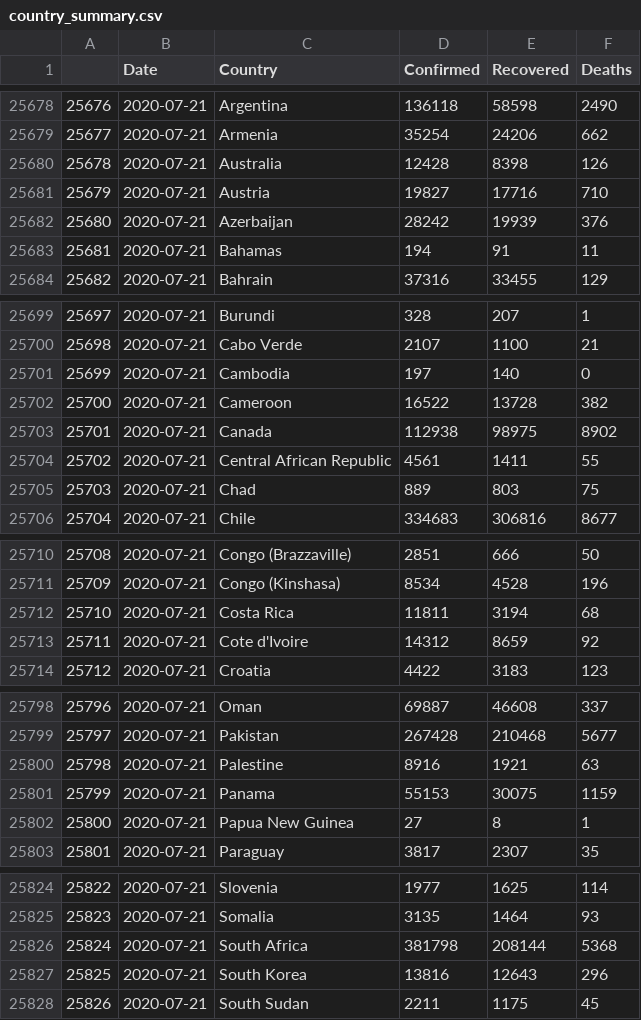
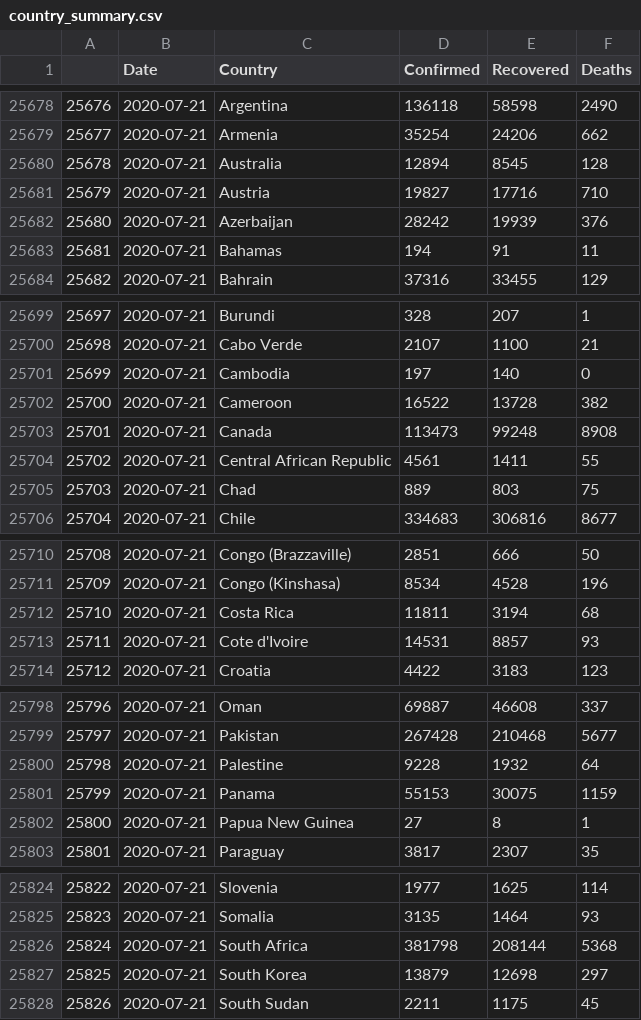
Before and after one commit to hkallam/coronastate, a CSV file: data/country_summary.csv, drawn as a sheet; only a part is shown, gaps mark what is left out; the diff covers the shown part only.

```diff
--- a/data/country_summary.csv
+++ b/data/country_summary.csv
@@ -25679,3 +25679,3 @@
 25677,2020-07-21,Armenia,35254,24206,662
-25678,2020-07-21,Australia,12428,8398,126
+25678,2020-07-21,Australia,12894,8545,128
 25679,2020-07-21,Austria,19827,17716,710
@@ -25702,3 +25702,3 @@
 25700,2020-07-21,Cameroon,16522,13728,382
-25701,2020-07-21,Canada,112938,98975,8902
+25701,2020-07-21,Canada,113473,99248,8908
 25702,2020-07-21,Central African Republic,4561,1411,55
@@ -25712,3 +25712,3 @@
 25710,2020-07-21,Costa Rica,11811,3194,68
-25711,2020-07-21,Cote d'Ivoire,14312,8659,92
+25711,2020-07-21,Cote d'Ivoire,14531,8857,93
 25712,2020-07-21,Croatia,4422,3183,123
@@ -25799,3 +25799,3 @@
 25797,2020-07-21,Pakistan,267428,210468,5677
-25798,2020-07-21,Palestine,8916,1921,63
+25798,2020-07-21,Palestine,9228,1932,64
 25799,2020-07-21,Panama,55153,30075,1159
@@ -25826,3 +25826,3 @@
 25824,2020-07-21,South Africa,381798,208144,5368
-25825,2020-07-21,South Korea,13816,12643,296
+25825,2020-07-21,South Korea,13879,12698,297
 25826,2020-07-21,South Sudan,2211,1175,45
```
Also changed, not shown: 17 edited cells elsewhere in this file, data/layers/adm_bunch2.csv, data/layers/static_adm1.csv, 10 other files.
